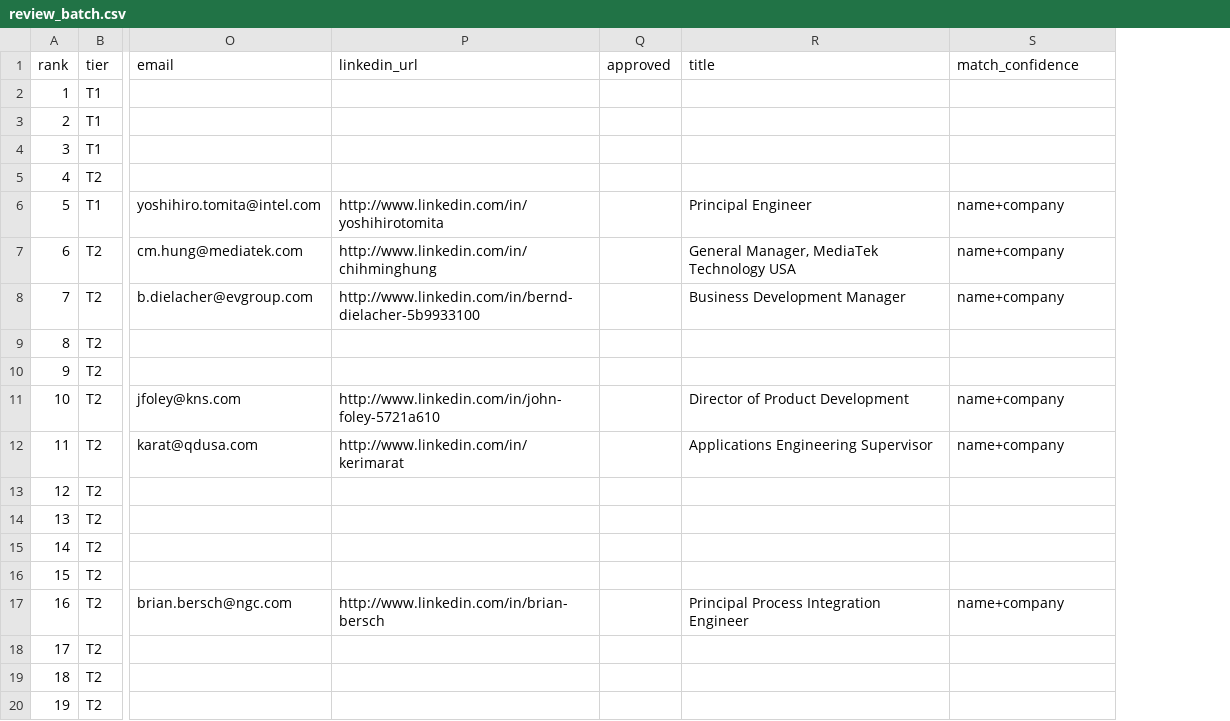
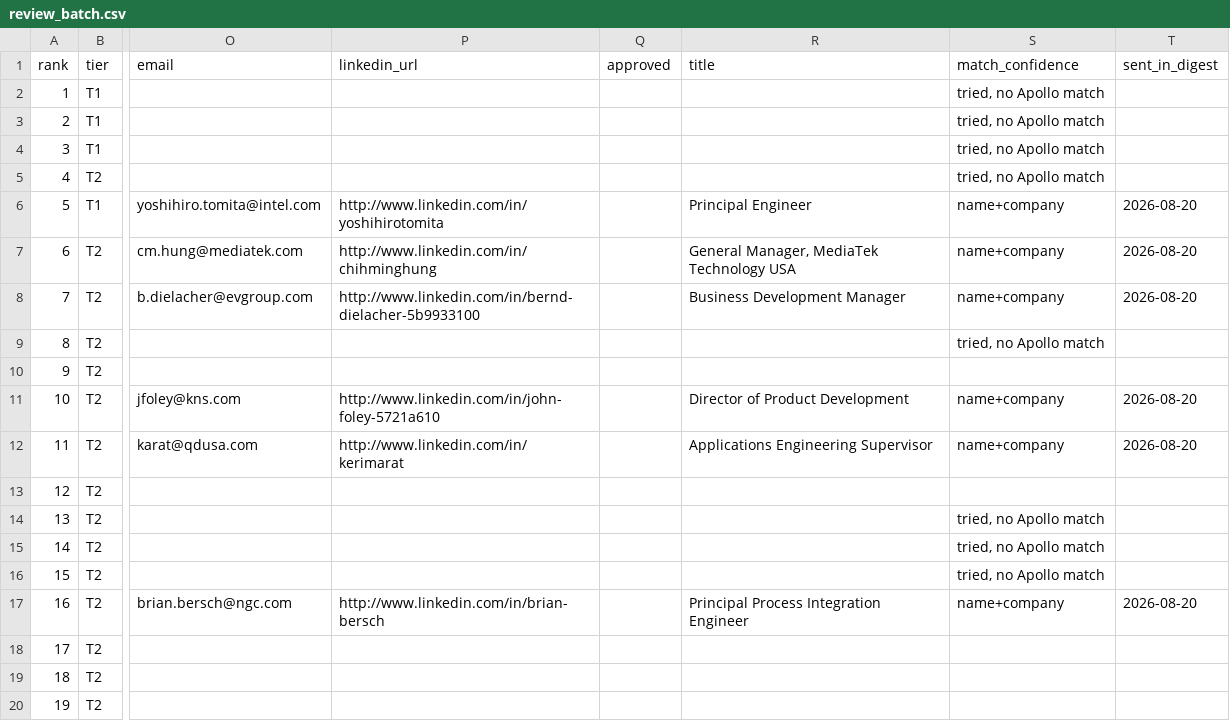
Before and after one commit to dharshinimaru/kara-pipeline, a CSV file: data/review_batch.csv, drawn as a sheet; only a part is shown, gaps mark what is left out; the diff names each change by its address in the sheet, - before the commit and + after, or states it on an @@ line.

```diff
--- a/data/review_batch.csv
+++ b/data/review_batch.csv
+column T (sent_in_digest), rows 6-17: 2026-08-20 | 2026-08-20 | 2026-08-20 |  |  | 2026-08-20 | 2026-08-20 |  |  |  |  | 2026-08-20
-S2:S5 (match_confidence): (empty)
+S2:S5 (match_confidence): tried, no Apollo match
-S9 (match_confidence): (empty)
+S9 (match_confidence): tried, no Apollo match
-S14:S16 (match_confidence): (empty)
+S14:S16 (match_confidence): tried, no Apollo match
```
Also changed, not shown: 6 other files.
